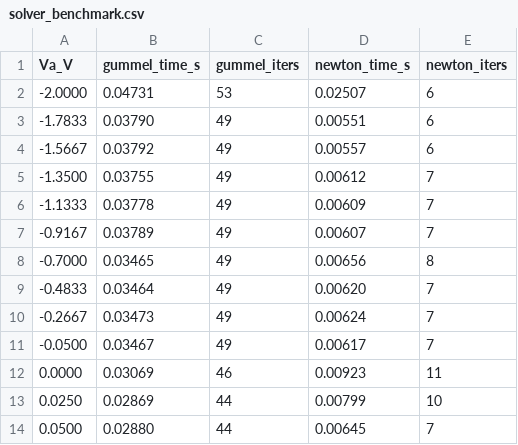
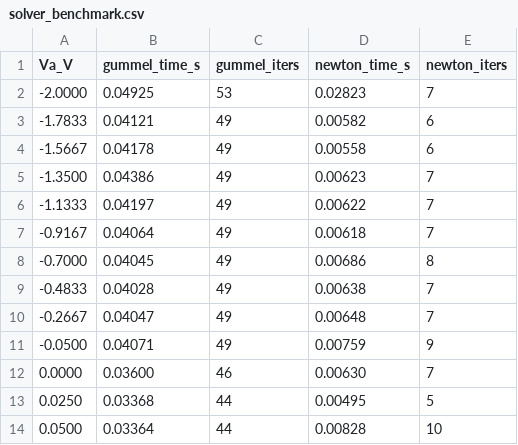
Before and after one commit to saurabhmorarka/1D-TCAD, a CSV file: out/solver_benchmark.csv, drawn as a sheet; only a part is shown; the diff covers the shown part only.

```diff
--- a/out/solver_benchmark.csv
+++ b/out/solver_benchmark.csv
@@ -1,14 +1,14 @@
 Va_V,gummel_time_s,gummel_iters,newton_time_s,newton_iters
--2.0000,0.04731,53,0.02507,6
--1.7833,0.03790,49,0.00551,6
--1.5667,0.03792,49,0.00557,6
--1.3500,0.03755,49,0.00612,7
--1.1333,0.03778,49,0.00609,7
--0.9167,0.03789,49,0.00607,7
--0.7000,0.03465,49,0.00656,8
--0.4833,0.03464,49,0.00620,7
--0.2667,0.03473,49,0.00624,7
--0.0500,0.03467,49,0.00617,7
-0.0000,0.03069,46,0.00923,11
-0.0250,0.02869,44,0.00799,10
-0.0500,0.02880,44,0.00645,7
+-2.0000,0.04925,53,0.02823,7
+-1.7833,0.04121,49,0.00582,6
+-1.5667,0.04178,49,0.00558,6
+-1.3500,0.04386,49,0.00623,7
+-1.1333,0.04197,49,0.00622,7
+-0.9167,0.04064,49,0.00618,7
+-0.7000,0.04045,49,0.00686,8
+-0.4833,0.04028,49,0.00638,7
+-0.2667,0.04047,49,0.00648,7
+-0.0500,0.04071,49,0.00759,9
+0.0000,0.03600,46,0.00630,7
+0.0250,0.03368,44,0.00495,5
+0.0500,0.03364,44,0.00828,10
```
Also changed, not shown: 132 edited cells elsewhere in this file, out/iv_sweep.csv, 26 other files.
